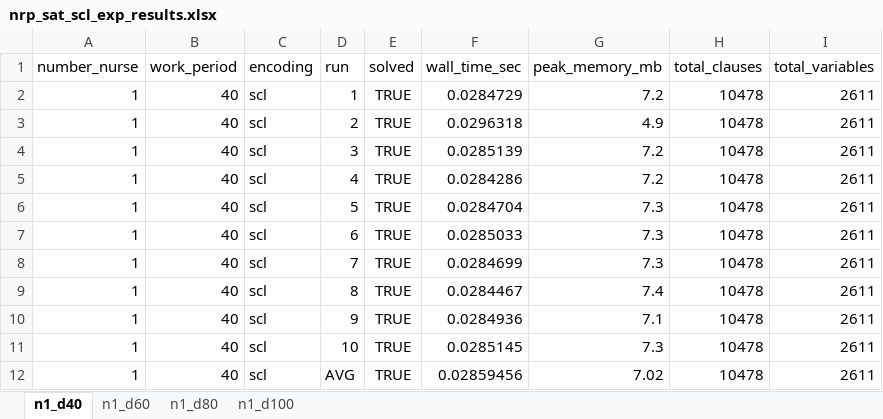
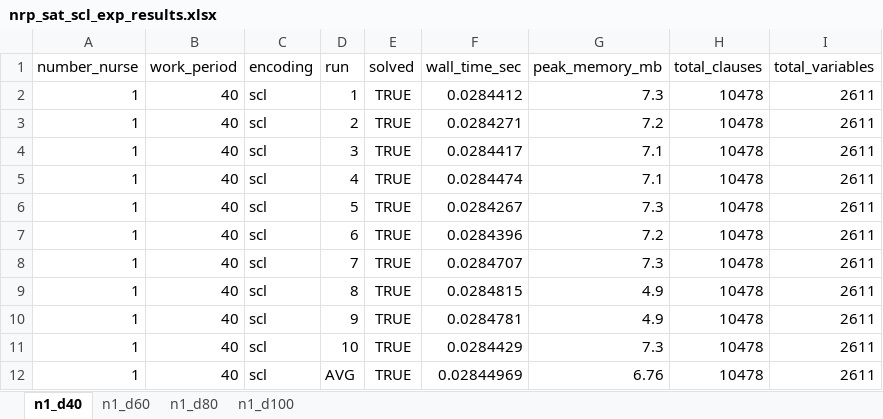
Before and after one commit to TruongXuanHieu-H/SAT-for-Nurse-Rostering-Problem, an Excel workbook: experiments/nrp_sat_scl_exp_results.xlsx, sheet n1_d40, drawn as a sheet; values as stored, in another font and other column widths than the file's, no borders; the diff names each change by its address in the sheet, - before the commit and + after, or states it on an @@ line.

```diff
--- a/experiments/nrp_sat_scl_exp_results.xlsx (sheet n1_d40)
+++ b/experiments/nrp_sat_scl_exp_results.xlsx (sheet n1_d40)
-F2 (wall_time_sec): 0.0284729
+F2 (wall_time_sec): 0.0284412
-G2 (peak_memory_mb): 7.2
+G2 (peak_memory_mb): 7.3
-F3 (wall_time_sec): 0.0296318
+F3 (wall_time_sec): 0.0284271
-G3 (peak_memory_mb): 4.9
+G3 (peak_memory_mb): 7.2
-F4 (wall_time_sec): 0.0285139
+F4 (wall_time_sec): 0.0284417
-G4:G5 (peak_memory_mb): 7.2
+G4:G5 (peak_memory_mb): 7.1
-F5 (wall_time_sec): 0.0284286
+F5 (wall_time_sec): 0.0284474
-F6 (wall_time_sec): 0.0284704
+F6 (wall_time_sec): 0.0284267
-F7 (wall_time_sec): 0.0285033
+F7 (wall_time_sec): 0.0284396
-G7 (peak_memory_mb): 7.3
+G7 (peak_memory_mb): 7.2
-F8 (wall_time_sec): 0.0284699
+F8 (wall_time_sec): 0.0284707
-F9 (wall_time_sec): 0.0284467
+F9 (wall_time_sec): 0.0284815
-G9 (peak_memory_mb): 7.4
+G9 (peak_memory_mb): 4.9
-F10 (wall_time_sec): 0.0284936
+F10 (wall_time_sec): 0.0284781
-G10 (peak_memory_mb): 7.1
+G10 (peak_memory_mb): 4.9
-F11 (wall_time_sec): 0.0285145
+F11 (wall_time_sec): 0.0284429
-F12 (wall_time_sec): 0.02859456
+F12 (wall_time_sec): 0.02844969
-G12 (peak_memory_mb): 7.02
+G12 (peak_memory_mb): 6.76
```
Also changed, not shown: sheet n1_d100, sheet n1_d80, sheet n1_d60, experiments/nrp_sat_bdd_exp_results.xlsx, experiments/nrp_sat_card_exp_results.xlsx, 42 other files.
